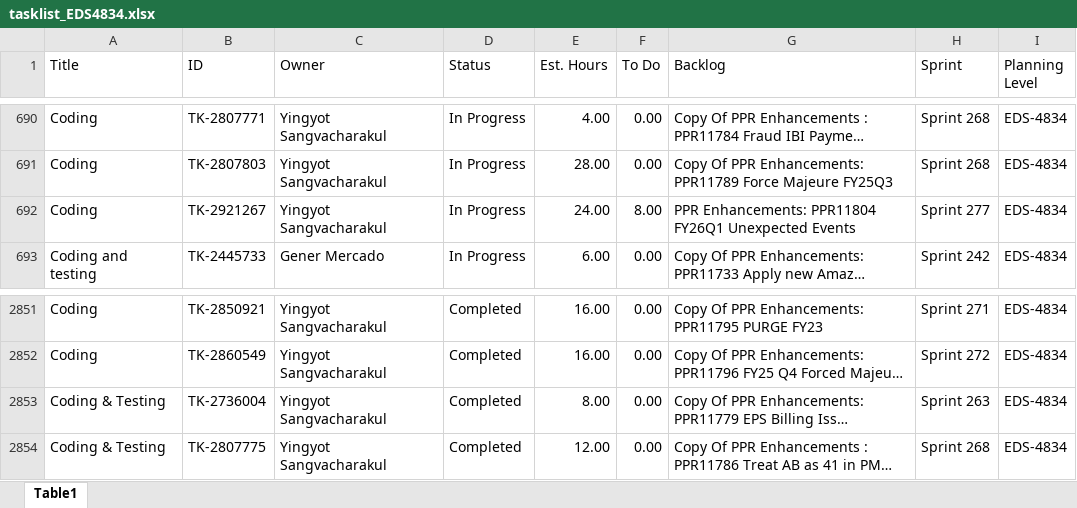
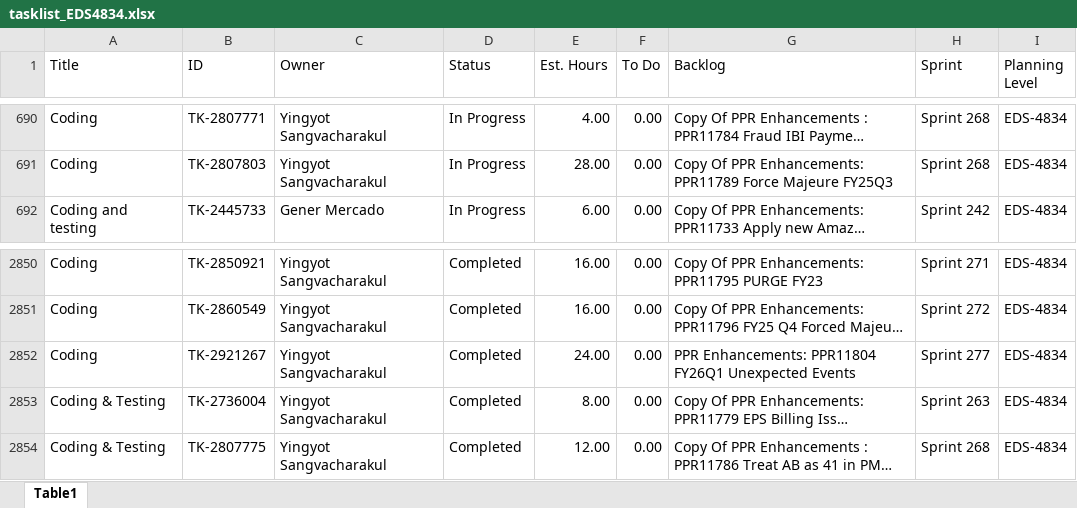
Before and after one commit to usps-dataeng/versionone-dashboard, an Excel workbook: tasklist_EDS4834.xlsx, sheet Table1, drawn as a sheet; only a part is shown, gaps mark what is left out; long unchanged cells end in …; values as stored, in another font and other column widths than the file's, no borders; removed rows and columns are numbered as before the commit, all else as after; the diff names each change by its address in the sheet, - before the commit and + after, or states it on an @@ line.

```diff
--- a/tasklist_EDS4834.xlsx (sheet Table1)
+++ b/tasklist_EDS4834.xlsx (sheet Table1)
-row 692: Coding | TK-2921267 | Yingyot Sangvacharakul | In Progress | 24.00 | 8.00 | PPR Enhancements: PPR11804 FY26Q1 Unexpected Events | Sprint 277 | EDS-4834
+row 2852: Coding | TK-2921267 | Yingyot Sangvacharakul | Completed | 24.00 | 0.00 | PPR Enhancements: PPR11804 FY26Q1 Unexpected Events | Sprint 277 | EDS-4834
```
Also changed, not shown: tasklist_CDAS6441.xlsx, tasklist_EEB9372.xlsx, 5 other files.
